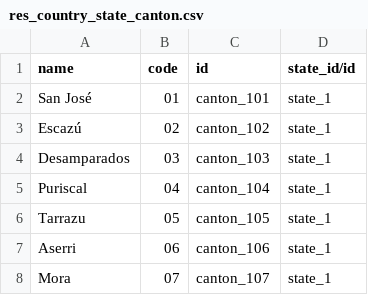
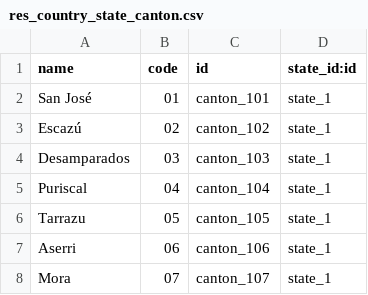
Before and after one commit to ClearCorp-dev/odoo-costa-rica, a CSV file: l10n_cr_base/data/res_country_state_canton.csv, drawn as a sheet; only a part is shown.

```diff
--- a/l10n_cr_base/data/res_country_state_canton.csv
+++ b/l10n_cr_base/data/res_country_state_canton.csv
@@ -1,2 +1,2 @@
-name,code,id,state_id/id
+name,code,id,state_id:id
 San José,01,canton_101,state_1
```
Also changed, not shown: 1 other file.
